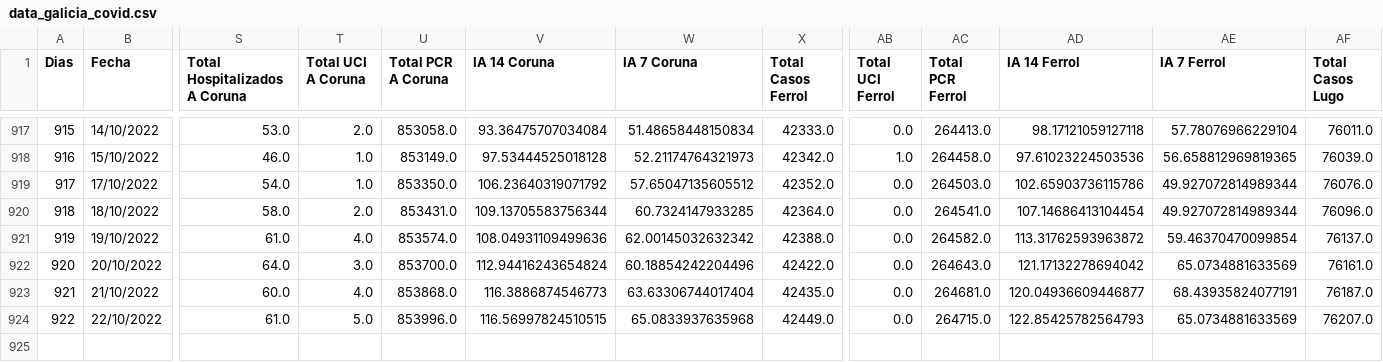
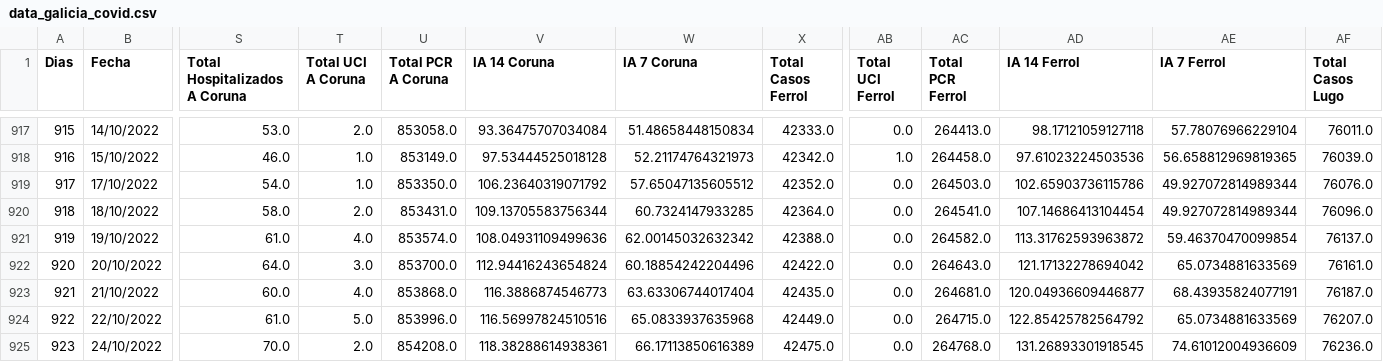
Before and after one commit to dgarcoe/COVID19_Galicia, a CSV file: data_galicia_covid.csv, drawn as a sheet; only a part is shown, gaps mark what is left out; rows hold the shown columns only; the diff names each change by its address in the sheet, - before the commit and + after, or states it on an @@ line.

Commit message:
Added data

```diff
--- a/data_galicia_covid.csv
+++ b/data_galicia_covid.csv
-V924 (IA 14 Coruna): 116.56997824510515
+V924 (IA 14 Coruna): 116.56997824510516
-AD924 (IA 14 Ferrol): 122.85425782564793
+AD924 (IA 14 Ferrol): 122.85425782564792
+row 925: 923 | 24/10/2022 | 70.0 | 2.0 | 854208.0 | 118.38288614938361 | 66.17113850616389 | 42475.0 | 0.0 | 264768.0 | 131.26893301918545 | 74.61012004936609 | 76236.0
```
Also changed, not shown: 17 other files.
